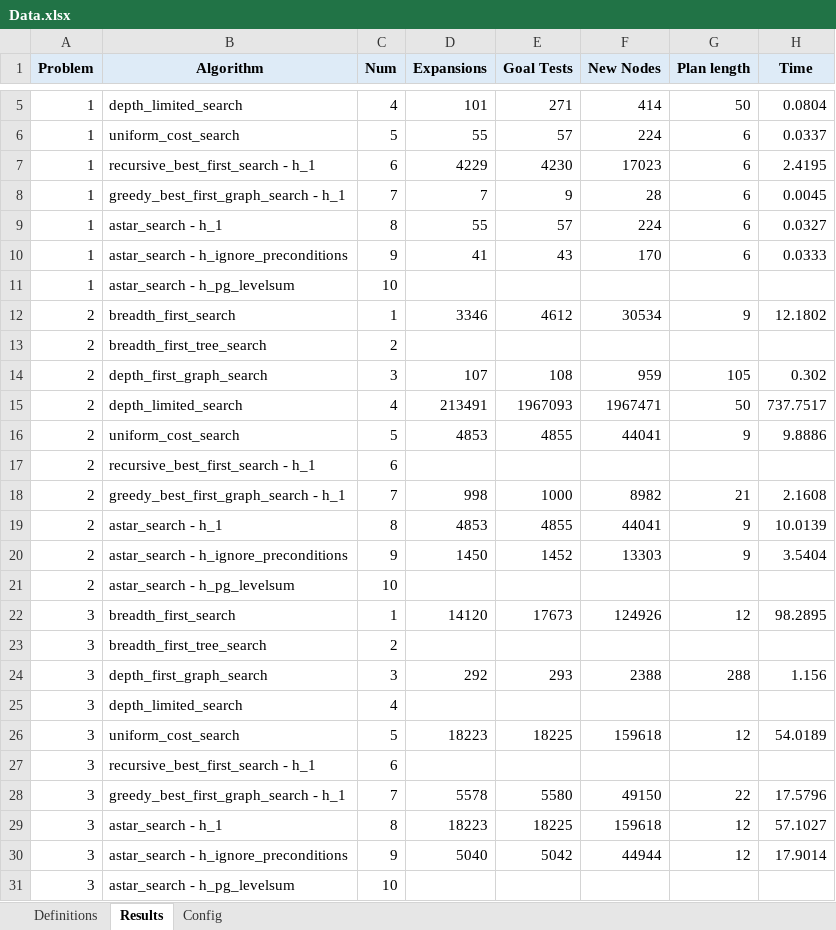
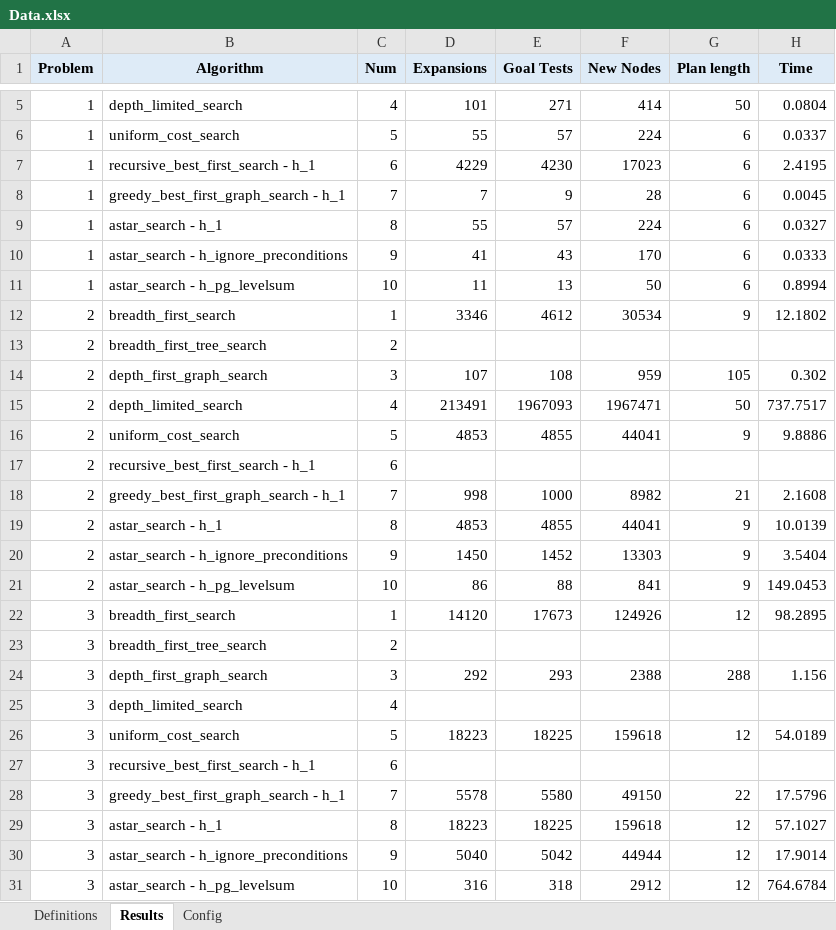
Before and after one commit to villoro/AIND, an Excel workbook: P3/Reports/Data.xlsx, sheet Results, drawn as a sheet; only a part is shown, gaps mark what is left out; values as stored, in another font and other column widths than the file's, no borders; conditional formats not drawn; the diff names each change by its address in the sheet, - before the commit and + after, or states it on an @@ line.

Commit message:
All mesures done + plots for all problems

```diff
--- a/P3/Reports/Data.xlsx (sheet Results)
+++ b/P3/Reports/Data.xlsx (sheet Results)
-D11 (Expansions): (empty)
+D11 (Expansions): 11
-E11 (Goal Tests): (empty)
+E11 (Goal Tests): 13
-F11 (New Nodes): (empty)
+F11 (New Nodes): 50
-G11 (Plan length): (empty)
+G11 (Plan length): 6
-H11 (Time): (empty)
+H11 (Time): 0.8994
-D21 (Expansions): (empty)
+D21 (Expansions): 86
-E21 (Goal Tests): (empty)
+E21 (Goal Tests): 88
-F21 (New Nodes): (empty)
+F21 (New Nodes): 841
-G21 (Plan length): (empty)
+G21 (Plan length): 9
-H21 (Time): (empty)
+H21 (Time): 149.0453
-D31 (Expansions): (empty)
+D31 (Expansions): 316
-E31 (Goal Tests): (empty)
+E31 (Goal Tests): 318
-F31 (New Nodes): (empty)
+F31 (New Nodes): 2912
-G31 (Plan length): (empty)
+G31 (Plan length): 12
-H31 (Time): (empty)
+H31 (Time): 764.6784
```
Also changed, not shown: 5 other files.
